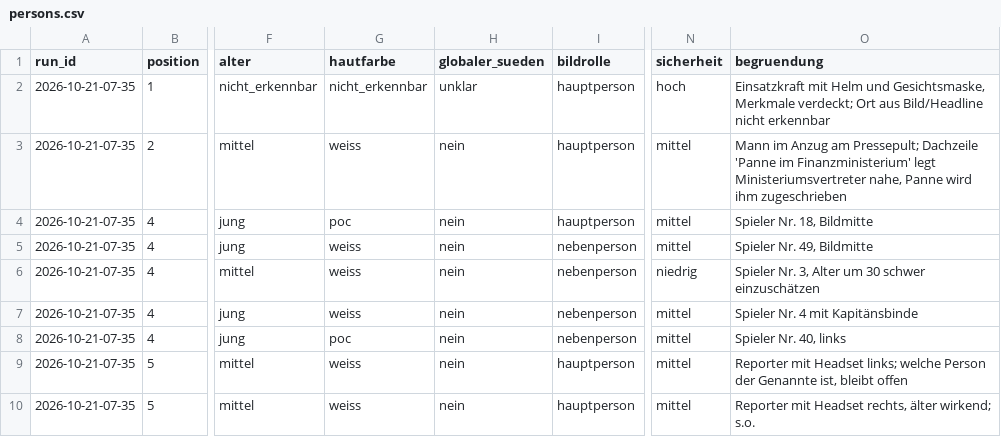
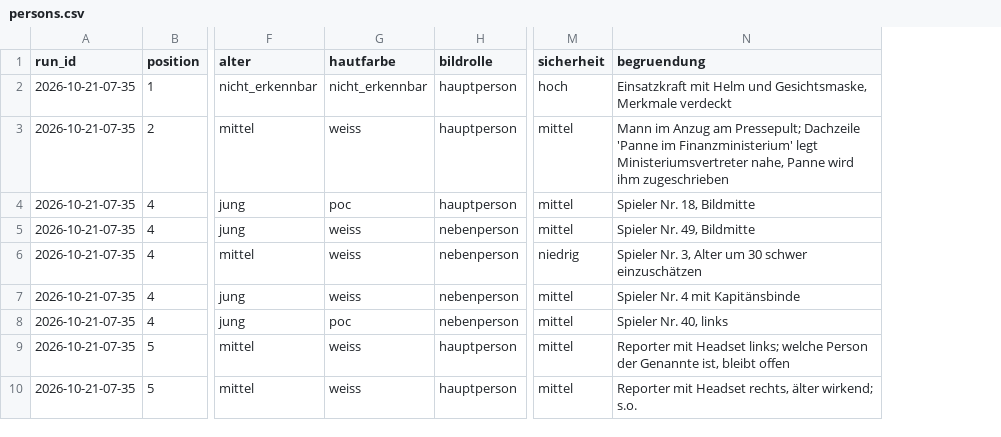
Before and after one commit to happkatharina71-bit/crmd, a CSV file: webde-monitor/data/persons.csv, drawn as a sheet; only a part is shown, gaps mark what is left out; removed rows and columns are numbered as before the commit, all else as after; the diff names each change by its address in the sheet, - before the commit and + after, or states it on an @@ line.

```diff
--- a/webde-monitor/data/persons.csv
+++ b/webde-monitor/data/persons.csv
-column H (globaler_sueden), rows 2-10: unklar | nein | nein | nein | nein | nein | nein | nein | nein
-N2 (begruendung): …Gesichtsmaske, Merkmale verdeckt; Ort aus Bild/Headline nicht erkennbar
+N2 (begruendung): …Gesichtsmaske, Merkmale verdeckt
```
Also changed, not shown: 4 other files.
